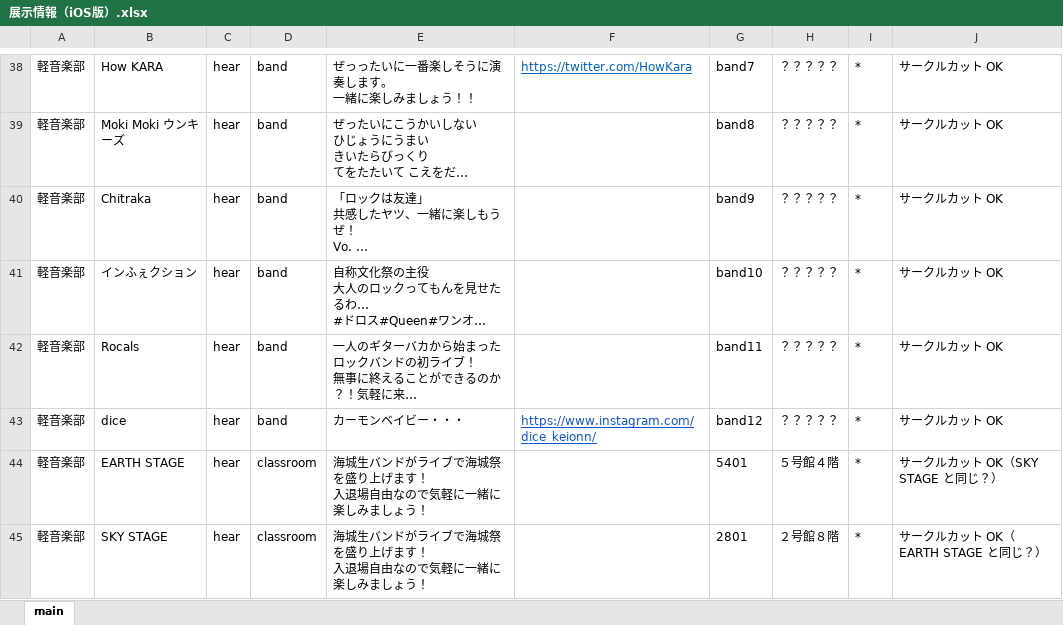
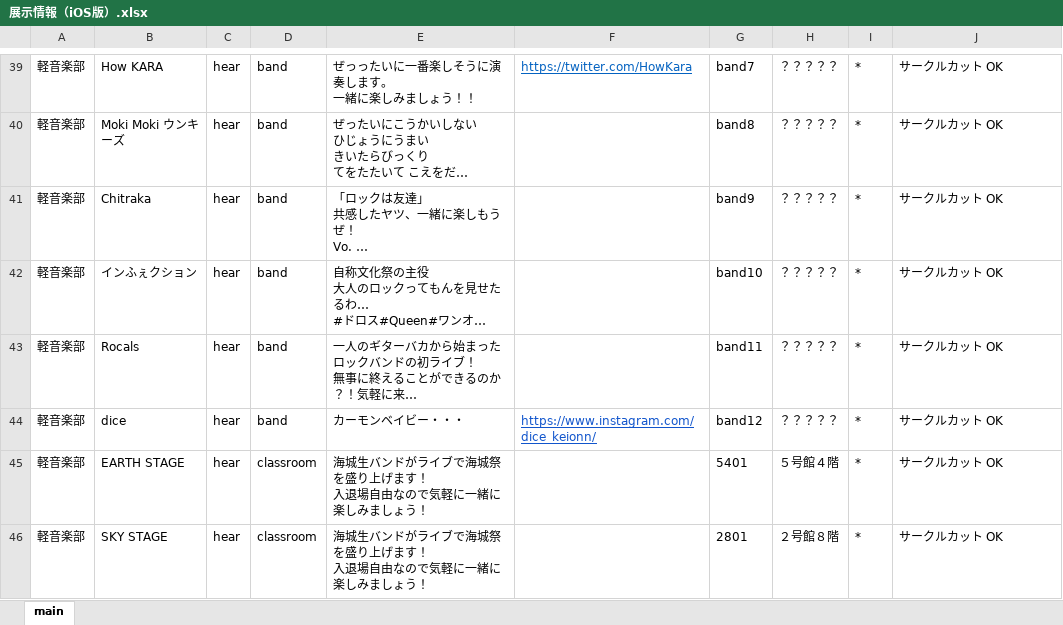
Before and after one commit to babcs2035/KaijoFes2019, an Excel workbook: 展示情報（iOS版）.xlsx, sheet main, drawn as a sheet; only a part is shown, gaps mark what is left out; long unchanged cells end in …; values as stored, in another font and other column widths than the file's, no borders; charts and pictures not drawn; addresses are those after the commit; the diff covers the shown part only; the diff names each change by its address in the sheet, - before the commit and + after, or states it on an @@ line.

Commit message:
search: サークルカットを追加，NO IMAGE 処理を追加

```diff
--- a/展示情報（iOS版）.xlsx (sheet main)
+++ b/展示情報（iOS版）.xlsx (sheet main)
-J45: サークルカット OK（SKY STAGE と同じ？）
+J45: サークルカット OK
-J46: サークルカット OK（EARTH STAGE と同じ？）
+J46: サークルカット OK
```
Also changed, not shown: 1 added row and 7 edited cells elsewhere in this sheet, charts or pictures, 16 other files.
